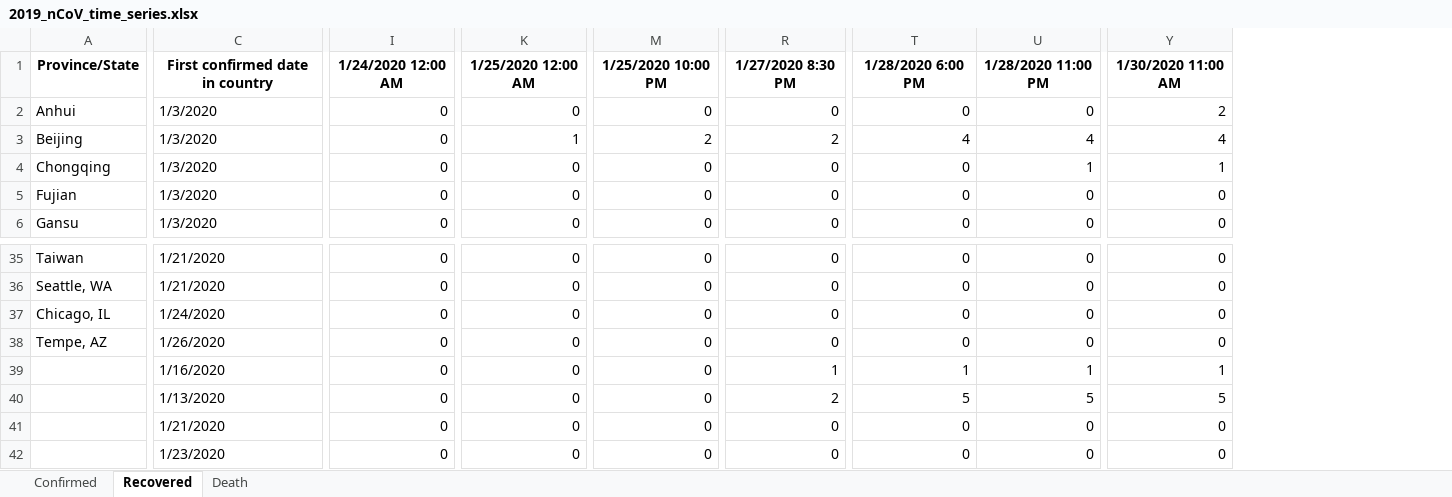
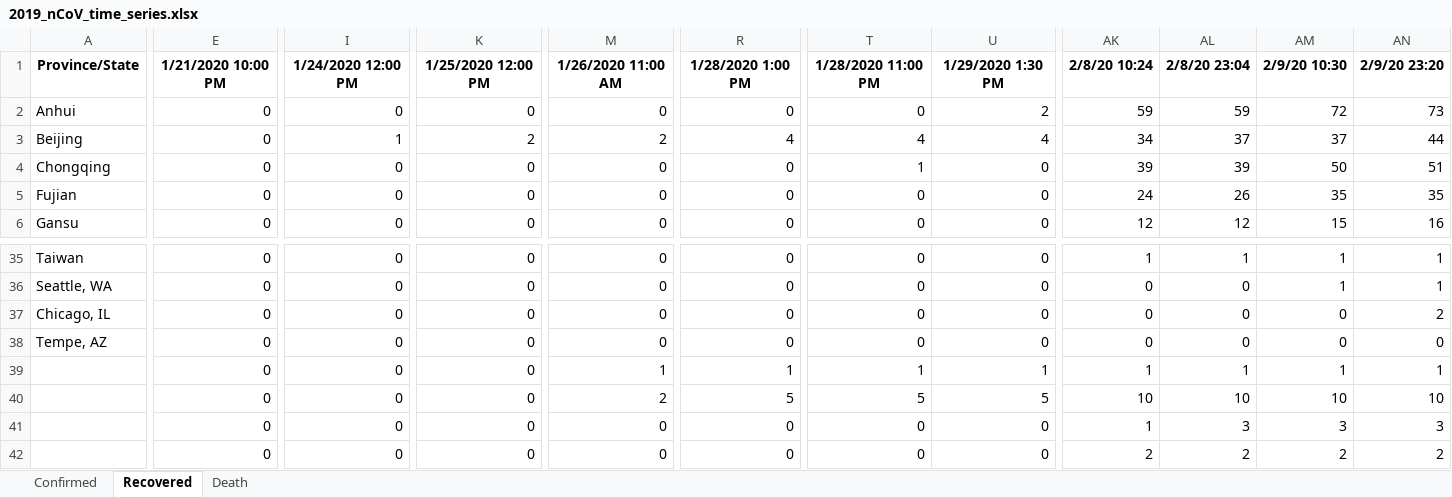
Before and after one commit to msarnacki/coronavirus-2019-nCoV, an Excel workbook: 2019_nCoV_time_series.xlsx, sheet Recovered, drawn as a sheet; only a part is shown, gaps mark what is left out; values as stored, in another font and other column widths than the file's, no borders; removed rows and columns are numbered as before the commit, all else as after; the diff covers the shown part only; the diff names each change by its address in the sheet, - before the commit and + after, or states it on an @@ line.

```diff
--- a/2019_nCoV_time_series.xlsx (sheet Recovered)
+++ b/2019_nCoV_time_series.xlsx (sheet Recovered)
-column C, rows 1-6: First confirmed date in country | 1/3/2020 | 1/3/2020 | 1/3/2020 | 1/3/2020 | 1/3/2020; rows 35-42: 1/21/2020 | 1/21/2020 | 1/24/2020 | 1/26/2020 | 1/16/2020 | 1/13/2020 | 1/21/2020 | 1/23/2020
+column E, rows 1-6: 1/21/2020 10:00 PM | 0 | 0 | 0 | 0 | 0; rows 35-42: all 0
-column Y, rows 1-6: 1/30/2020 11:00 AM | 2 | 4 | 1 | 0 | 0; rows 35-42: 0 | 0 | 0 | 0 | 1 | 5 | 0 | 0
+column AK, rows 1-6: 2/8/20 10:24 | 59 | 34 | 39 | 24 | 12; rows 35-42: 1 | 0 | 0 | 0 | 1 | 10 | 1 | 2
+column AL, rows 1-6: 2/8/20 23:04 | 59 | 37 | 39 | 26 | 12; rows 35-42: 1 | 0 | 0 | 0 | 1 | 10 | 3 | 2
+column AM, rows 1-6: 2/9/20 10:30 | 72 | 37 | 50 | 35 | 15; rows 35-42: 1 | 1 | 0 | 0 | 1 | 10 | 3 | 2
+column AN, rows 1-6: 2/9/20 23:20 | 73 | 44 | 51 | 35 | 16; rows 35-42: 1 | 1 | 2 | 0 | 1 | 10 | 3 | 2
-I1: 1/24/2020 12:00 AM
+I1: 1/24/2020 12:00 PM
-K1: 1/25/2020 12:00 AM
+K1: 1/25/2020 12:00 PM
-M1: 1/25/2020 10:00 PM
+M1: 1/26/2020 11:00 AM
-R1: 1/27/2020 8:30 PM
+R1: 1/28/2020 1:00 PM
-T1: 1/28/2020 6:00 PM
+T1: 1/28/2020 11:00 PM
-U1: 1/28/2020 11:00 PM
+U1: 1/29/2020 1:30 PM
-U2: 0
+U2: 2
-I3: 0
+I3: 1
-K3: 1
+K3: 2
-R3: 2
+R3: 4
-T4: 0
+T4: 1
-U4: 1
+U4: 0
-M39: 0
+M39: 1
-M40: 0
+M40: 2
-R40: 2
+R40: 5
```
Also changed, not shown: 57 edited cells elsewhere in this sheet, sheet Death, sheet Confirmed, 2019_nCoV.xlsx, 2019_nCoV_multiple_sheets.xlsx, 3 other files.
